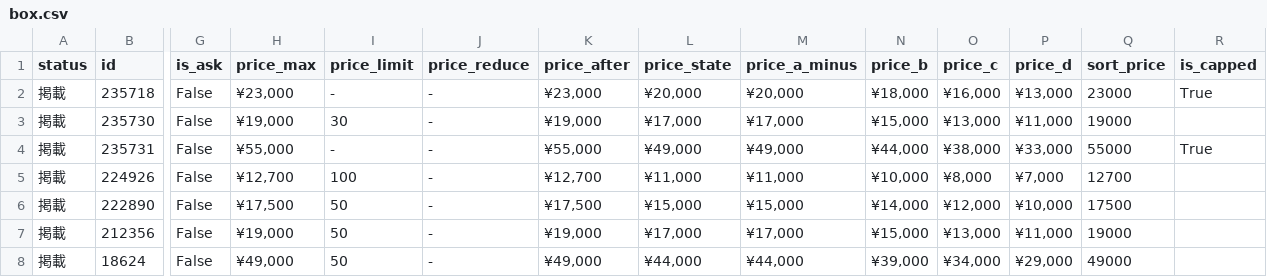
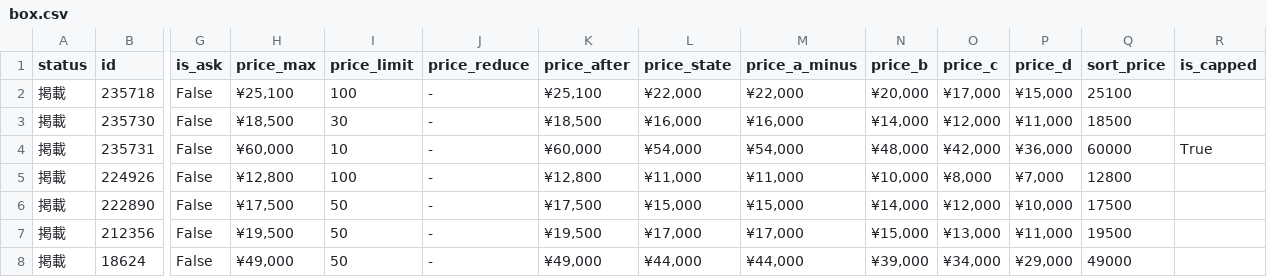
Before and after one commit to hegelgelda/tk-auto-program, a CSV file: data/box.csv, drawn as a sheet; only a part is shown, gaps mark what is left out; the diff covers the shown part only; the diff names each change by its address in the sheet, - before the commit and + after, or states it on an @@ line.

```diff
--- a/data/box.csv
+++ b/data/box.csv
-H2 (price_max): ¥23,000
+H2 (price_max): ¥25,100
-I2 (price_limit): -
+I2 (price_limit): 100
-K2 (price_after): ¥23,000
+K2 (price_after): ¥25,100
-L2 (price_state): ¥20,000
+L2 (price_state): ¥22,000
-M2 (price_a_minus): ¥20,000
+M2 (price_a_minus): ¥22,000
-N2 (price_b): ¥18,000
+N2 (price_b): ¥20,000
-O2 (price_c): ¥16,000
+O2 (price_c): ¥17,000
-P2 (price_d): ¥13,000
+P2 (price_d): ¥15,000
-Q2 (sort_price): 23000
+Q2 (sort_price): 25100
-R2 (is_capped): True
+R2 (is_capped): (empty)
-H3 (price_max): ¥19,000
+H3 (price_max): ¥18,500
-K3 (price_after): ¥19,000
+K3 (price_after): ¥18,500
-L3 (price_state): ¥17,000
+L3 (price_state): ¥16,000
-M3 (price_a_minus): ¥17,000
+M3 (price_a_minus): ¥16,000
-N3 (price_b): ¥15,000
+N3 (price_b): ¥14,000
-O3 (price_c): ¥13,000
+O3 (price_c): ¥12,000
-Q3 (sort_price): 19000
+Q3 (sort_price): 18500
-H4 (price_max): ¥55,000
+H4 (price_max): ¥60,000
-I4 (price_limit): -
+I4 (price_limit): 10
-K4 (price_after): ¥55,000
+K4 (price_after): ¥60,000
-L4 (price_state): ¥49,000
+L4 (price_state): ¥54,000
-M4 (price_a_minus): ¥49,000
+M4 (price_a_minus): ¥54,000
-N4 (price_b): ¥44,000
+N4 (price_b): ¥48,000
-O4 (price_c): ¥38,000
+O4 (price_c): ¥42,000
-P4 (price_d): ¥33,000
+P4 (price_d): ¥36,000
-Q4 (sort_price): 55000
+Q4 (sort_price): 60000
-H5 (price_max): ¥12,700
+H5 (price_max): ¥12,800
-K5 (price_after): ¥12,700
+K5 (price_after): ¥12,800
-Q5 (sort_price): 12700
+Q5 (sort_price): 12800
-H7 (price_max): ¥19,000
+H7 (price_max): ¥19,500
-K7 (price_after): ¥19,000
+K7 (price_after): ¥19,500
-Q7 (sort_price): 19000
+Q7 (sort_price): 19500
```
Also changed, not shown: 5 added rows elsewhere in this file, data/box_changes.csv, 2 other files.
